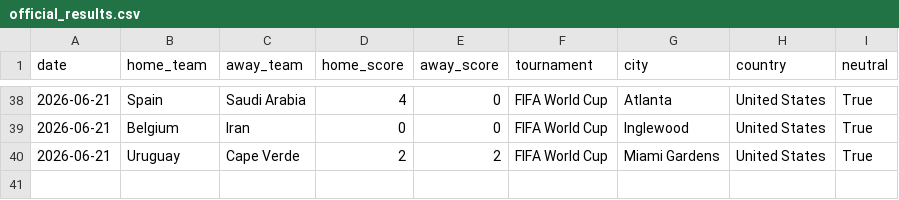
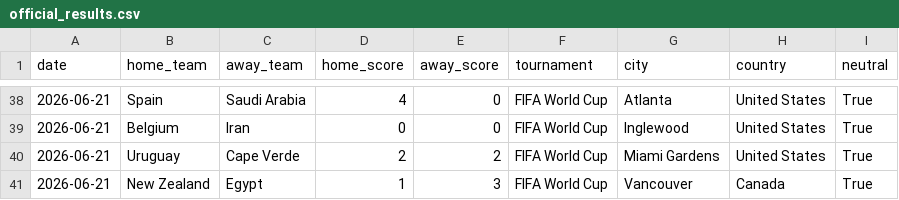
Before and after one commit to JustusVermaakSkystrm/ig-trading-bot, a CSV file: worldcup/data/official_results.csv, drawn as a sheet; only a part is shown, gaps mark what is left out.

```diff
--- a/worldcup/data/official_results.csv
+++ b/worldcup/data/official_results.csv
@@ -40 +40,2 @@ date,home_team,away_team,home_score,away_score,tournament,city,country,neutral
 2026-06-21,Uruguay,Cape Verde,2,2,FIFA World Cup,Miami Gardens,United States,True
+2026-06-21,New Zealand,Egypt,1,3,FIFA World Cup,Vancouver,Canada,True
```
Also changed, not shown: 6 other files.
